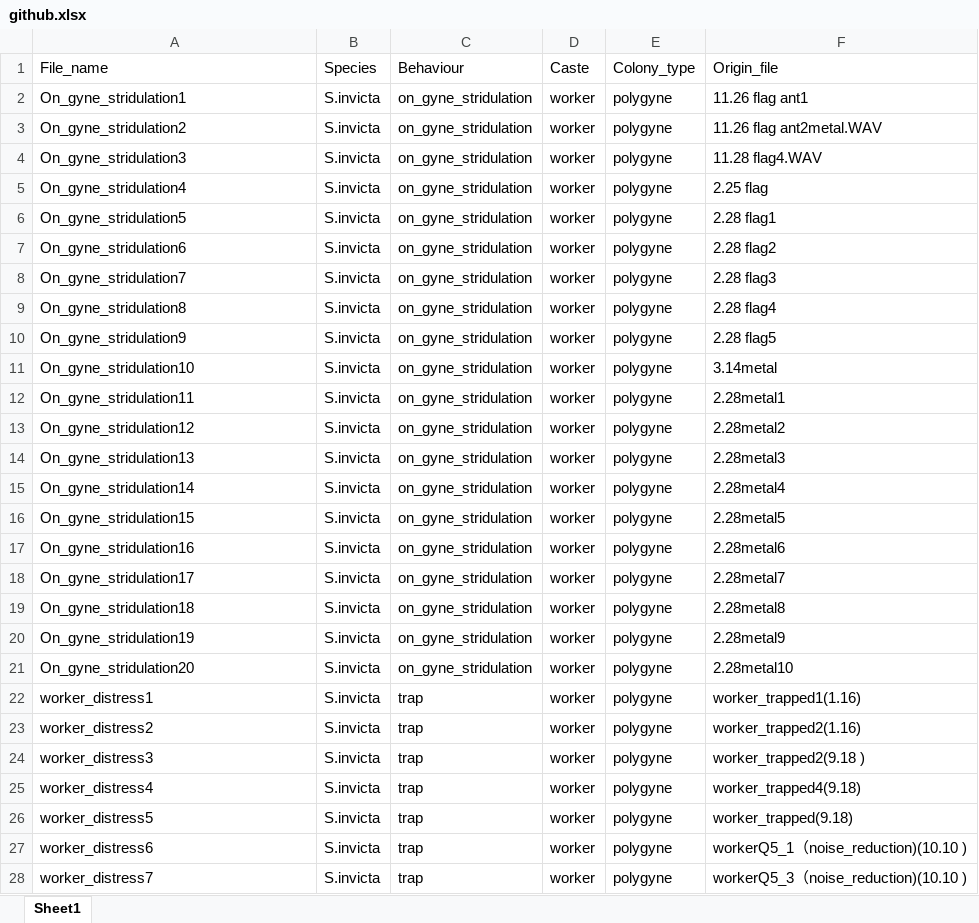
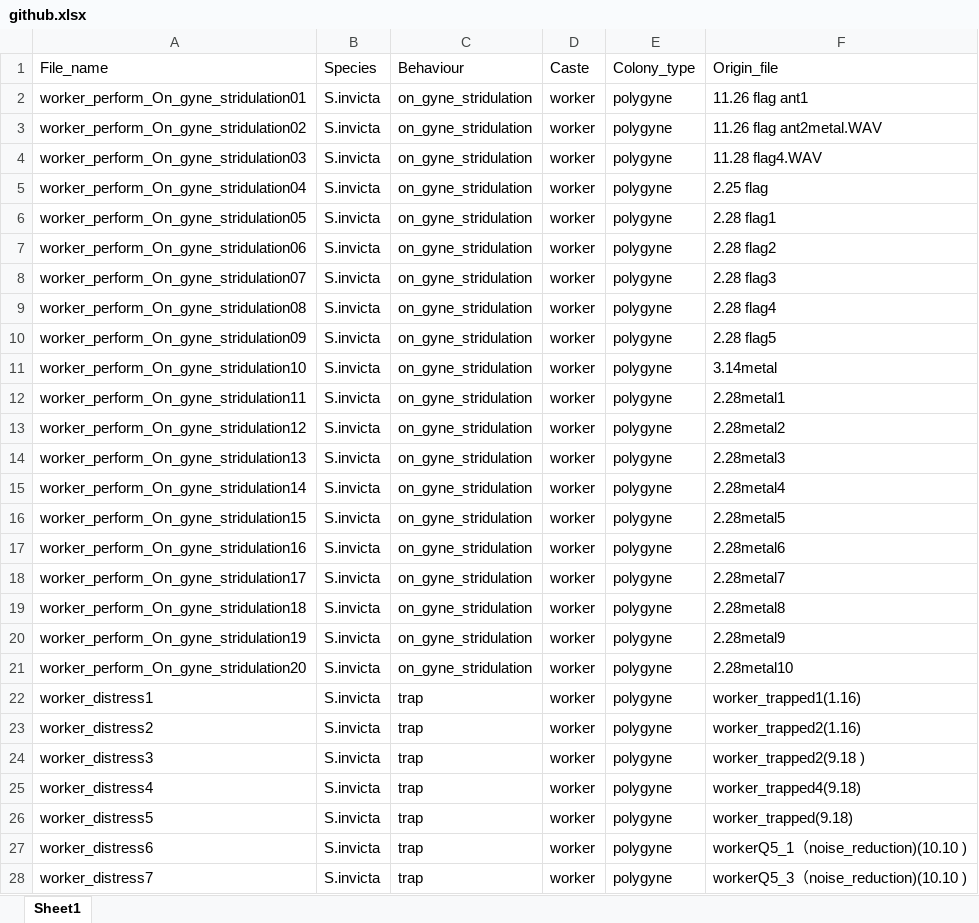
Before and after one commit to stridulation-mediate-queen-cannibalism/vibration-of-fire-ant, an Excel workbook: github.xlsx, sheet Sheet1, drawn as a sheet; only a part is shown; values as stored, in another font and other column widths than the file's, no borders; the diff covers the shown part only; the diff names each change by its address in the sheet, - before the commit and + after, or states it on an @@ line.

```diff
--- a/github.xlsx (sheet Sheet1)
+++ b/github.xlsx (sheet Sheet1)
-A2 (File_name): On_gyne_stridulation1
+A2 (File_name): worker_perform_On_gyne_stridulation01
-A3 (File_name): On_gyne_stridulation2
+A3 (File_name): worker_perform_On_gyne_stridulation02
-A4 (File_name): On_gyne_stridulation3
+A4 (File_name): worker_perform_On_gyne_stridulation03
-A5 (File_name): On_gyne_stridulation4
+A5 (File_name): worker_perform_On_gyne_stridulation04
-A6 (File_name): On_gyne_stridulation5
+A6 (File_name): worker_perform_On_gyne_stridulation05
-A7 (File_name): On_gyne_stridulation6
+A7 (File_name): worker_perform_On_gyne_stridulation06
-A8 (File_name): On_gyne_stridulation7
+A8 (File_name): worker_perform_On_gyne_stridulation07
-A9 (File_name): On_gyne_stridulation8
+A9 (File_name): worker_perform_On_gyne_stridulation08
-A10 (File_name): On_gyne_stridulation9
+A10 (File_name): worker_perform_On_gyne_stridulation09
-A11 (File_name): On_gyne_stridulation10
+A11 (File_name): worker_perform_On_gyne_stridulation10
-A12 (File_name): On_gyne_stridulation11
+A12 (File_name): worker_perform_On_gyne_stridulation11
-A13 (File_name): On_gyne_stridulation12
+A13 (File_name): worker_perform_On_gyne_stridulation12
-A14 (File_name): On_gyne_stridulation13
+A14 (File_name): worker_perform_On_gyne_stridulation13
-A15 (File_name): On_gyne_stridulation14
+A15 (File_name): worker_perform_On_gyne_stridulation14
-A16 (File_name): On_gyne_stridulation15
+A16 (File_name): worker_perform_On_gyne_stridulation15
-A17 (File_name): On_gyne_stridulation16
+A17 (File_name): worker_perform_On_gyne_stridulation16
-A18 (File_name): On_gyne_stridulation17
+A18 (File_name): worker_perform_On_gyne_stridulation17
-A19 (File_name): On_gyne_stridulation18
+A19 (File_name): worker_perform_On_gyne_stridulation18
-A20 (File_name): On_gyne_stridulation19
+A20 (File_name): worker_perform_On_gyne_stridulation19
-A21 (File_name): On_gyne_stridulation20
+A21 (File_name): worker_perform_On_gyne_stridulation20
```
Also changed, not shown: 44 edited cells elsewhere in this sheet.
